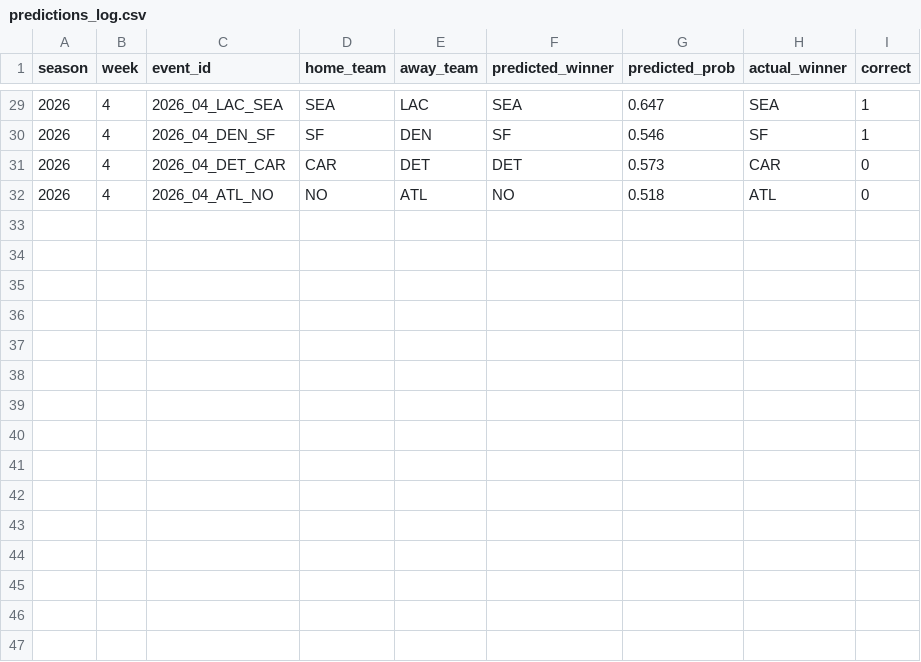
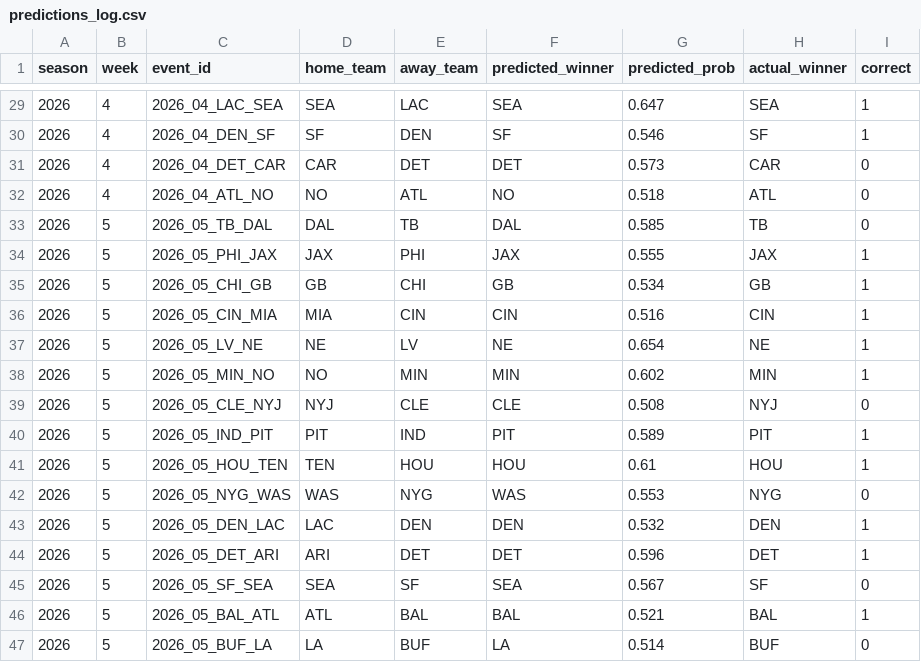
Before and after one commit to statsheetgeeks/nfl-elo-page, a CSV file: data/predictions_log.csv, drawn as a sheet; only a part is shown, gaps mark what is left out; the diff names each change by its address in the sheet, - before the commit and + after, or states it on an @@ line.

```diff
--- a/data/predictions_log.csv
+++ b/data/predictions_log.csv
+row 33: 2026 | 5 | 2026_05_TB_DAL | DAL | TB | DAL | 0.585 | TB | 0
+row 34: 2026 | 5 | 2026_05_PHI_JAX | JAX | PHI | JAX | 0.555 | JAX | 1
+row 35: 2026 | 5 | 2026_05_CHI_GB | GB | CHI | GB | 0.534 | GB | 1
+row 36: 2026 | 5 | 2026_05_CIN_MIA | MIA | CIN | CIN | 0.516 | CIN | 1
+row 37: 2026 | 5 | 2026_05_LV_NE | NE | LV | NE | 0.654 | NE | 1
+row 38: 2026 | 5 | 2026_05_MIN_NO | NO | MIN | MIN | 0.602 | MIN | 1
+row 39: 2026 | 5 | 2026_05_CLE_NYJ | NYJ | CLE | CLE | 0.508 | NYJ | 0
+row 40: 2026 | 5 | 2026_05_IND_PIT | PIT | IND | PIT | 0.589 | PIT | 1
+row 41: 2026 | 5 | 2026_05_HOU_TEN | TEN | HOU | HOU | 0.61 | HOU | 1
+row 42: 2026 | 5 | 2026_05_NYG_WAS | WAS | NYG | WAS | 0.553 | NYG | 0
+row 43: 2026 | 5 | 2026_05_DEN_LAC | LAC | DEN | DEN | 0.532 | DEN | 1
+row 44: 2026 | 5 | 2026_05_DET_ARI | ARI | DET | DET | 0.596 | DET | 1
+row 45: 2026 | 5 | 2026_05_SF_SEA | SEA | SF | SEA | 0.567 | SF | 0
+row 46: 2026 | 5 | 2026_05_BAL_ATL | ATL | BAL | BAL | 0.521 | BAL | 1
+row 47: 2026 | 5 | 2026_05_BUF_LA | LA | BUF | LA | 0.514 | BUF | 0
```
Also changed, not shown: data/games_history.csv, 5 other files.
